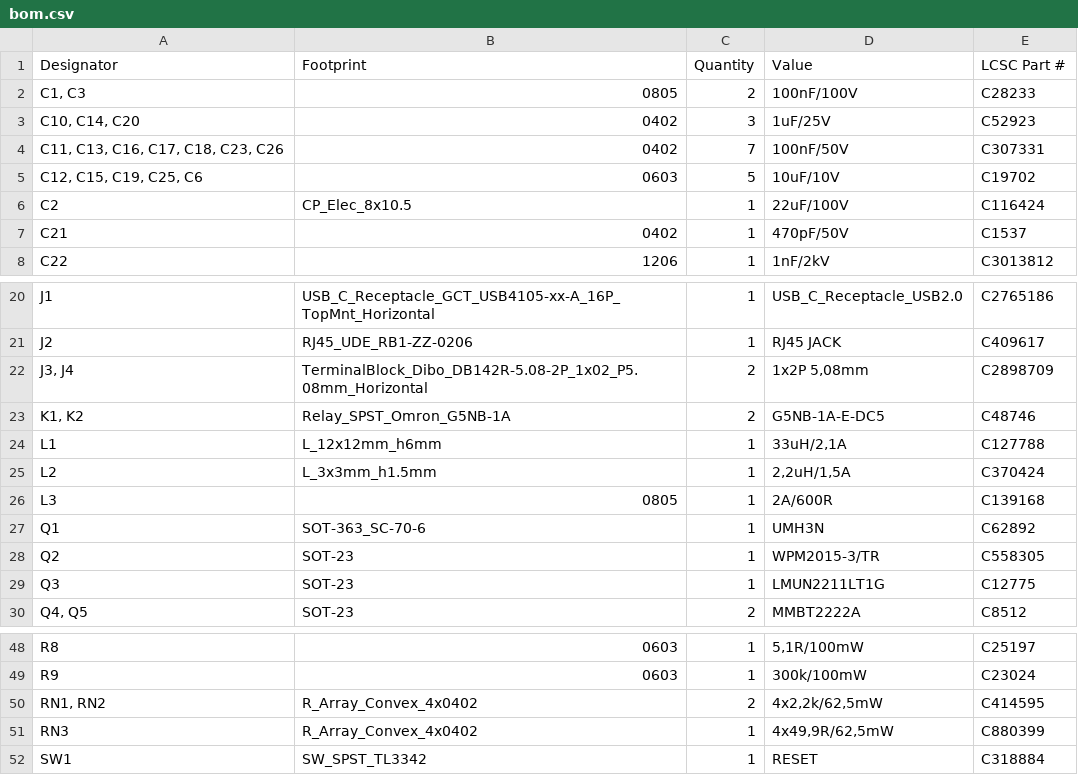
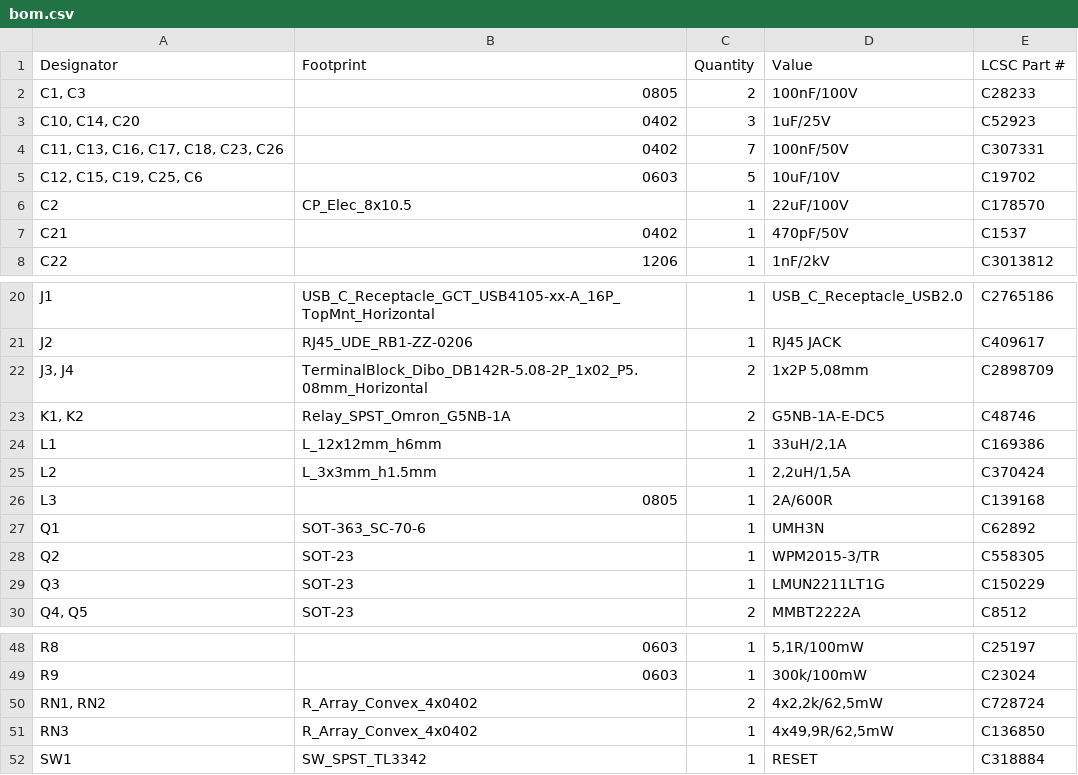
Before and after one commit to thermseekr/esp-poe-2rl, a CSV file: V1/production/bom.csv, drawn as a sheet; only a part is shown, gaps mark what is left out.

```diff
--- a/V1/production/bom.csv
+++ b/V1/production/bom.csv
@@ -5,3 +5,3 @@
 "C12, C15, C19, C25, C6",0603,5,10uF/10V,C19702
-C2,CP_Elec_8x10.5,1,22uF/100V,C116424
+C2,CP_Elec_8x10.5,1,22uF/100V,C178570
 C21,0402,1,470pF/50V,C1537
@@ -23,3 +23,3 @@ J2,RJ45_UDE_RB1-ZZ-0206,1,RJ45 JACK,C409617
 "K1, K2",Relay_SPST_Omron_G5NB-1A,2,G5NB-1A-E-DC5,C48746
-L1,L_12x12mm_h6mm,1,"33uH/2,1A",C127788
+L1,L_12x12mm_h6mm,1,"33uH/2,1A",C169386
 L2,L_3x3mm_h1.5mm,1,"2,2uH/1,5A",C370424
@@ -28,3 +28,3 @@ Q1,SOT-363_SC-70-6,1,UMH3N,C62892
 Q2,SOT-23,1,WPM2015-3/TR,C558305
-Q3,SOT-23,1,LMUN2211LT1G,C12775
+Q3,SOT-23,1,LMUN2211LT1G,C150229
 "Q4, Q5",SOT-23,2,MMBT2222A,C8512
@@ -49,4 +49,4 @@ R8,0603,1,"5,1R/100mW",C25197
 R9,0603,1,300k/100mW,C23024
-"RN1, RN2",R_Array_Convex_4x0402,2,"4x2,2k/62,5mW",C414595
-RN3,R_Array_Convex_4x0402,1,"4x49,9R/62,5mW",C880399
+"RN1, RN2",R_Array_Convex_4x0402,2,"4x2,2k/62,5mW",C728724
+RN3,R_Array_Convex_4x0402,1,"4x49,9R/62,5mW",C136850
 SW1,SW_SPST_TL3342,1,RESET,C318884
```
Also changed, not shown: 5 other files.
